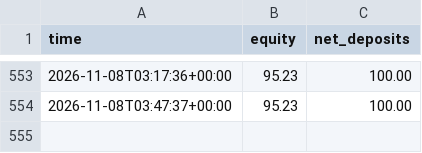
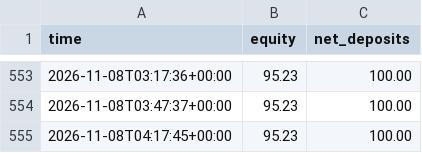
Before and after one commit to Quincith/trading-bots, a CSV file: copycat/equity.csv, drawn as a sheet; only a part is shown, gaps mark what is left out; the diff names each change by its address in the sheet, - before the commit and + after, or states it on an @@ line.

```diff
--- a/copycat/equity.csv
+++ b/copycat/equity.csv
+row 555: 2026-11-08T04:17:45+00:00 | 95.23 | 100.00
```
Also changed, not shown: aggressive/equity.csv, forex/equity.csv, 16 other files.
